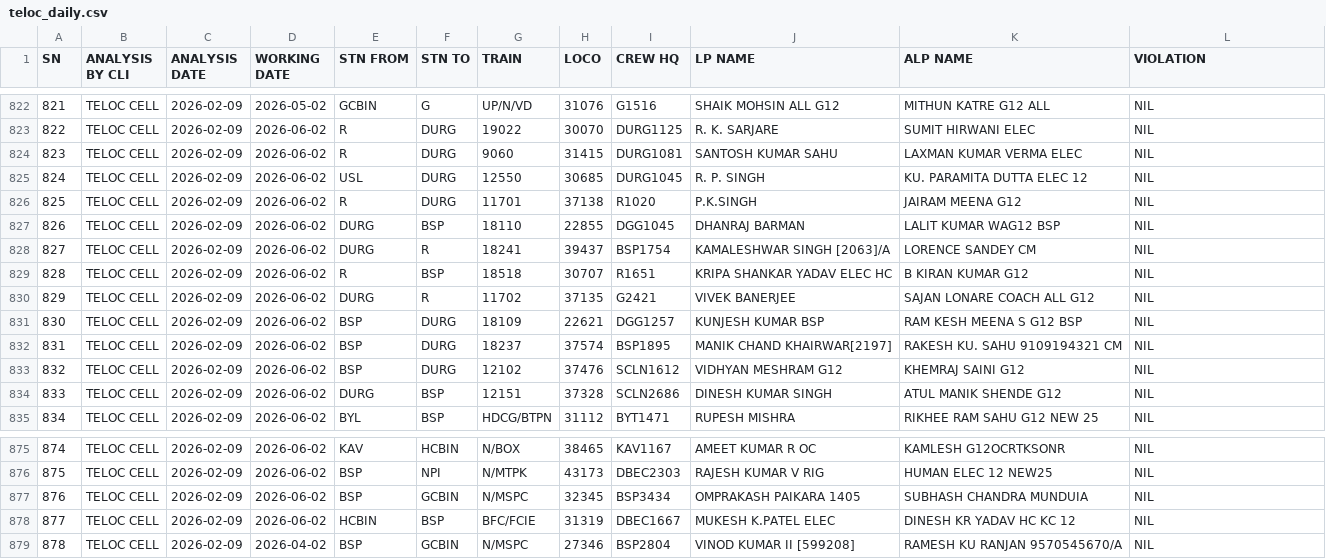
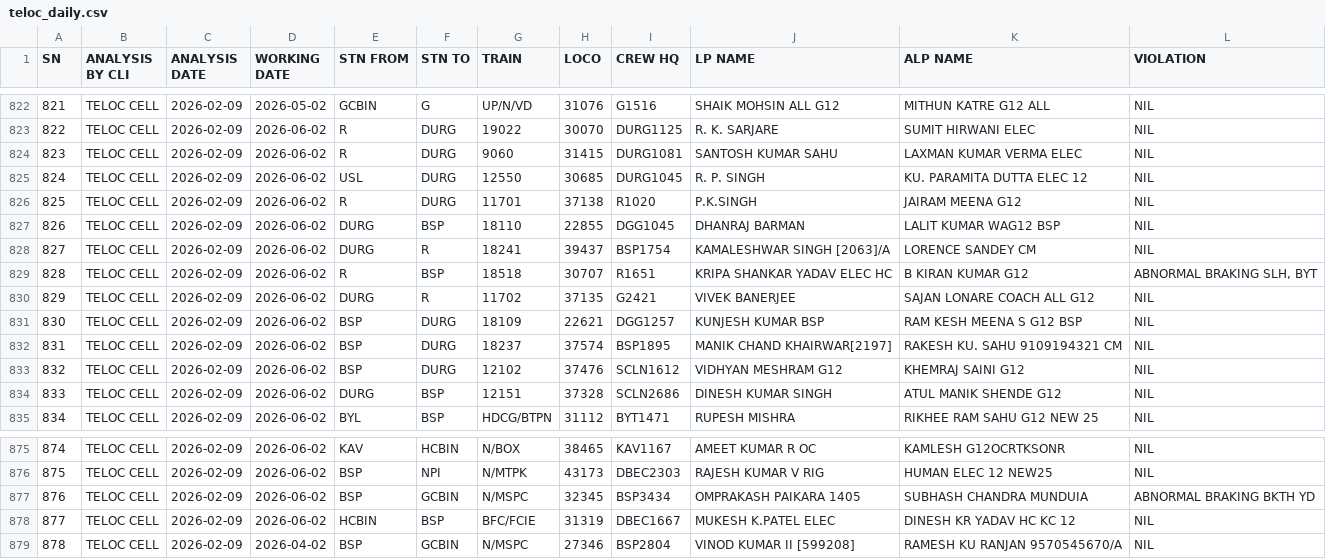
Before and after one commit to mlachhwani/cli-teloc-bmy-dashboard, a CSV file: data/2026-02/teloc_daily.csv, drawn as a sheet; only a part is shown, gaps mark what is left out; the diff covers the shown part only.

```diff
--- a/data/2026-02/teloc_daily.csv
+++ b/data/2026-02/teloc_daily.csv
@@ -828,3 +828,3 @@ SN,ANALYSIS BY CLI,ANALYSIS DATE,WORKING DATE,STN FROM,STN TO,TRAIN ,LOCO,CREW H
 827,TELOC CELL,2026-02-09,2026-06-02,DURG,R,18241,39437,BSP1754,KAMALESHWAR SINGH [2063]/A,LORENCE SANDEY CM,NIL
-828,TELOC CELL,2026-02-09,2026-06-02,R,BSP,18518,30707,R1651,KRIPA SHANKAR YADAV ELEC HC,B KIRAN KUMAR G12,NIL
+828,TELOC CELL,2026-02-09,2026-06-02,R,BSP,18518,30707,R1651,KRIPA SHANKAR YADAV ELEC HC,B KIRAN KUMAR G12,"ABNORMAL BRAKING SLH, BYT"
 829,TELOC CELL,2026-02-09,2026-06-02,DURG,R,11702,37135,G2421,VIVEK BANERJEE,SAJAN LONARE COACH ALL G12,NIL
@@ -876,3 +876,3 @@ SN,ANALYSIS BY CLI,ANALYSIS DATE,WORKING DATE,STN FROM,STN TO,TRAIN ,LOCO,CREW H
 875,TELOC CELL,2026-02-09,2026-06-02,BSP,NPI,N/MTPK,43173,DBEC2303,RAJESH KUMAR V RIG,HUMAN ELEC 12 NEW25,NIL
-876,TELOC CELL,2026-02-09,2026-06-02,BSP,GCBIN,N/MSPC,32345,BSP3434,OMPRAKASH PAIKARA 1405,SUBHASH CHANDRA MUNDUIA,NIL
+876,TELOC CELL,2026-02-09,2026-06-02,BSP,GCBIN,N/MSPC,32345,BSP3434,OMPRAKASH PAIKARA 1405,SUBHASH CHANDRA MUNDUIA,ABNORMAL BRAKING BKTH YD
 877,TELOC CELL,2026-02-09,2026-06-02,HCBIN,BSP,BFC/FCIE,31319,DBEC1667,MUKESH K.PATEL ELEC ,DINESH KR YADAV HC KC 12,NIL
```
Also changed, not shown: 7 edited cells elsewhere in this file.
